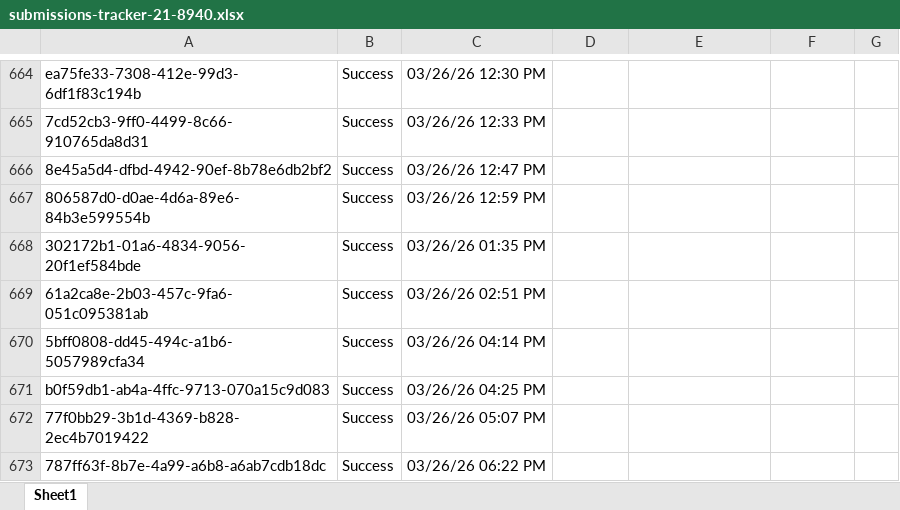
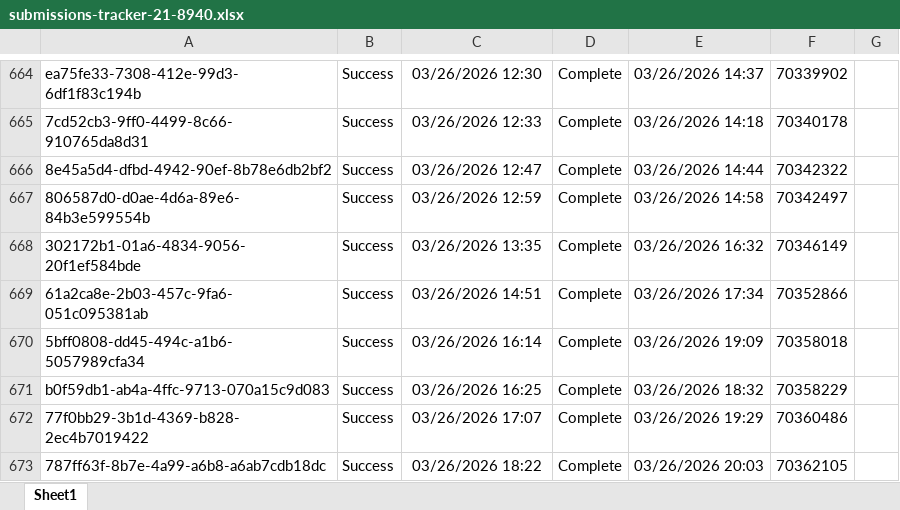
Before and after one commit to Ninjaneer321/va.gov-team, an Excel workbook: teams/benefits-portfolio/benefits-intake-optimization-pingwind/post-go-live/21-8940/submissions-tracker-21-8940.xlsx, sheet Sheet1, drawn as a sheet; only a part is shown, gaps mark what is left out; values as stored, in another font and other column widths than the file's, no borders; the diff covers the shown part only; the diff names each change by its address in the sheet, - before the commit and + after, or states it on an @@ line.

```diff
--- a/teams/benefits-portfolio/benefits-intake-optimization-pingwind/post-go-live/21-8940/submissions-tracker-21-8940.xlsx (sheet Sheet1)
+++ b/teams/benefits-portfolio/benefits-intake-optimization-pingwind/post-go-live/21-8940/submissions-tracker-21-8940.xlsx (sheet Sheet1)
-C664: 03/26/26 12:30 PM
+C664: 03/26/2026 12:30
-D664:D673: (empty)
+D664:D673: Complete
-E664: (empty)
+E664: 03/26/2026 14:37
-F664: (empty)
+F664: 70339902
-C665: 03/26/26 12:33 PM
+C665: 03/26/2026 12:33
-E665: (empty)
+E665: 03/26/2026 14:18
-F665: (empty)
+F665: 70340178
-C666: 03/26/26 12:47 PM
+C666: 03/26/2026 12:47
-E666: (empty)
+E666: 03/26/2026 14:44
-F666: (empty)
+F666: 70342322
-C667: 03/26/26 12:59 PM
+C667: 03/26/2026 12:59
-E667: (empty)
+E667: 03/26/2026 14:58
-F667: (empty)
+F667: 70342497
-C668: 03/26/26 01:35 PM
+C668: 03/26/2026 13:35
-E668: (empty)
+E668: 03/26/2026 16:32
-F668: (empty)
+F668: 70346149
-C669: 03/26/26 02:51 PM
+C669: 03/26/2026 14:51
-E669: (empty)
+E669: 03/26/2026 17:34
-F669: (empty)
+F669: 70352866
-C670: 03/26/26 04:14 PM
+C670: 03/26/2026 16:14
-E670: (empty)
+E670: 03/26/2026 19:09
-F670: (empty)
+F670: 70358018
-C671: 03/26/26 04:25 PM
+C671: 03/26/2026 16:25
-E671: (empty)
+E671: 03/26/2026 18:32
-F671: (empty)
+F671: 70358229
-C672: 03/26/26 05:07 PM
+C672: 03/26/2026 17:07
-E672: (empty)
+E672: 03/26/2026 19:29
-F672: (empty)
+F672: 70360486
-C673: 03/26/26 06:22 PM
+C673: 03/26/2026 18:22
-E673: (empty)
+E673: 03/26/2026 20:03
-F673: (empty)
+F673: 70362105
```
Also changed, not shown: 124 edited cells elsewhere in this sheet, 1 other file.
